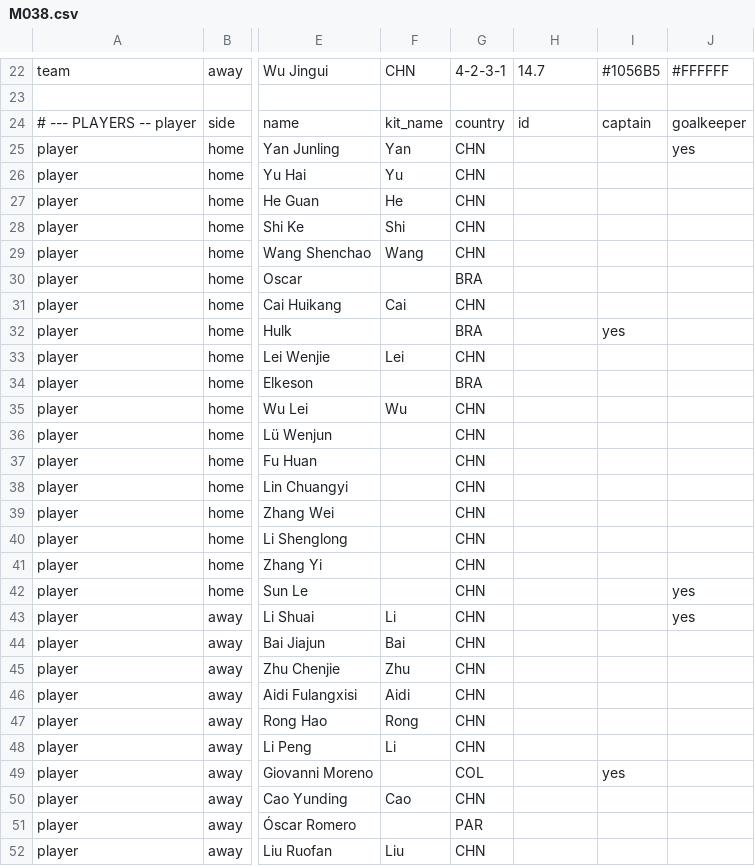
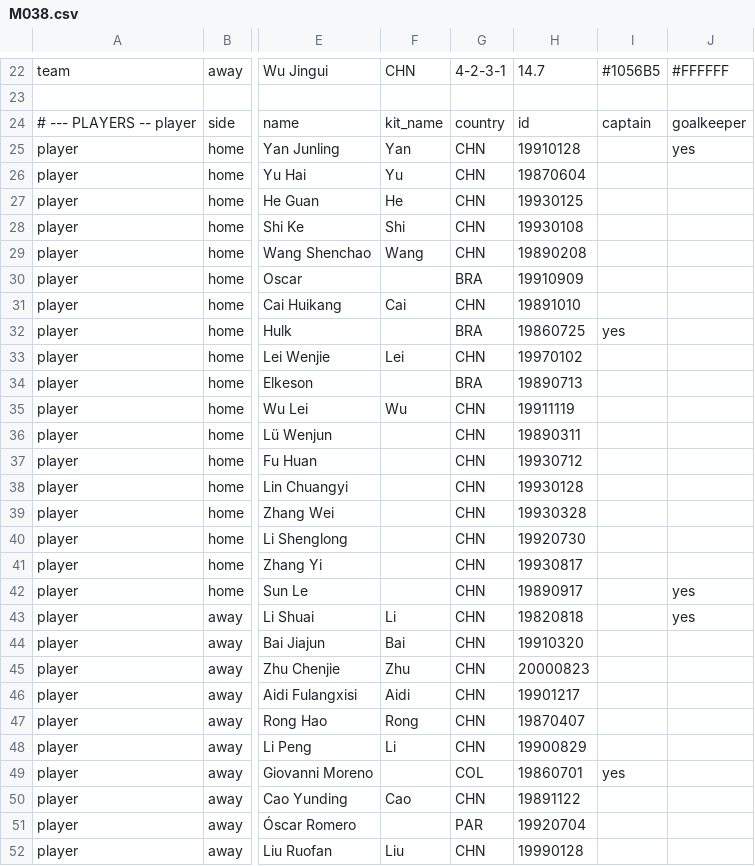
Before and after one commit to XuhuiJin1215/Matchday, a CSV file: data/M038.csv, drawn as a sheet; only a part is shown, gaps mark what is left out; the diff covers the shown part only; the diff names each change by its address in the sheet, - before the commit and + after, or states it on an @@ line.

```diff
--- a/data/M038.csv
+++ b/data/M038.csv
-H25: (empty)
+H25: 19910128
-H26: (empty)
+H26: 19870604
-H27: (empty)
+H27: 19930125
-H28: (empty)
+H28: 19930108
-H29: (empty)
+H29: 19890208
-H30: (empty)
+H30: 19910909
-H31: (empty)
+H31: 19891010
-H32: (empty)
+H32: 19860725
-H33: (empty)
+H33: 19970102
-H34: (empty)
+H34: 19890713
-H35: (empty)
+H35: 19911119
-H36: (empty)
+H36: 19890311
-H37: (empty)
+H37: 19930712
-H38: (empty)
+H38: 19930128
-H39: (empty)
+H39: 19930328
-H40: (empty)
+H40: 19920730
-H41: (empty)
+H41: 19930817
-H42: (empty)
+H42: 19890917
-H43: (empty)
+H43: 19820818
-H44: (empty)
+H44: 19910320
-H45: (empty)
+H45: 20000823
-H46: (empty)
+H46: 19901217
-H47: (empty)
+H47: 19870407
-H48: (empty)
+H48: 19900829
-H49: (empty)
+H49: 19860701
-H50: (empty)
+H50: 19891122
-H51: (empty)
+H51: 19920704
-H52: (empty)
+H52: 19990128
```
Also changed, not shown: 8 edited cells elsewhere in this file, data/M039.csv, data/M044.csv, 5 other files.
